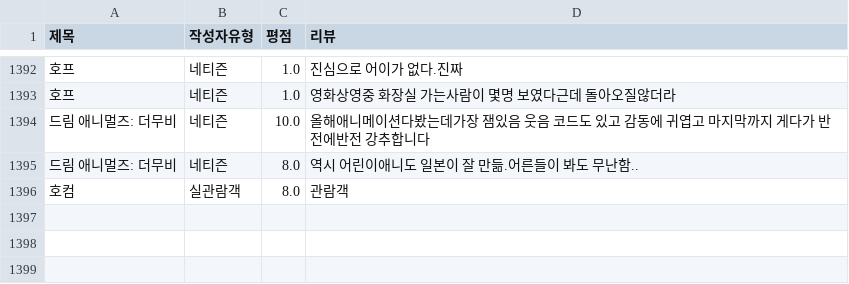
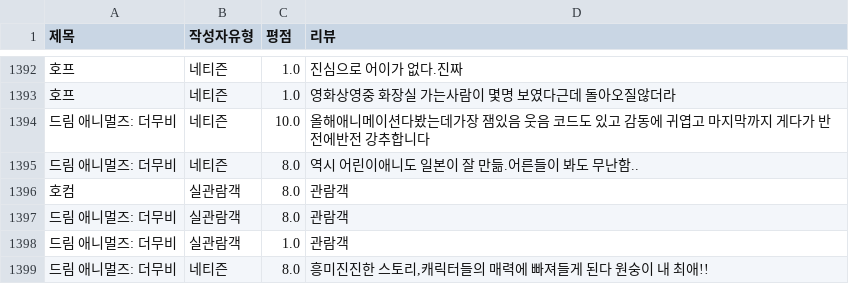
Before and after one commit to Sin-Yejun/movie-recommendation, a CSV file: src/db/movie_reviews.csv, drawn as a sheet; only a part is shown, gaps mark what is left out.

```diff
--- a/src/db/movie_reviews.csv
+++ b/src/db/movie_reviews.csv
@@ -1396 +1396,4 @@
 호컴,실관람객,8.0,관람객
+드림 애니멀즈: 더무비,실관람객,8.0,관람객
+드림 애니멀즈: 더무비,실관람객,1.0,관람객
+드림 애니멀즈: 더무비,네티즌,8.0,"흥미진진한 스토리,캐릭터들의 매력에 빠져들게 된다 원숭이 내 최애!!"
```
Also changed, not shown: 3 other files.
